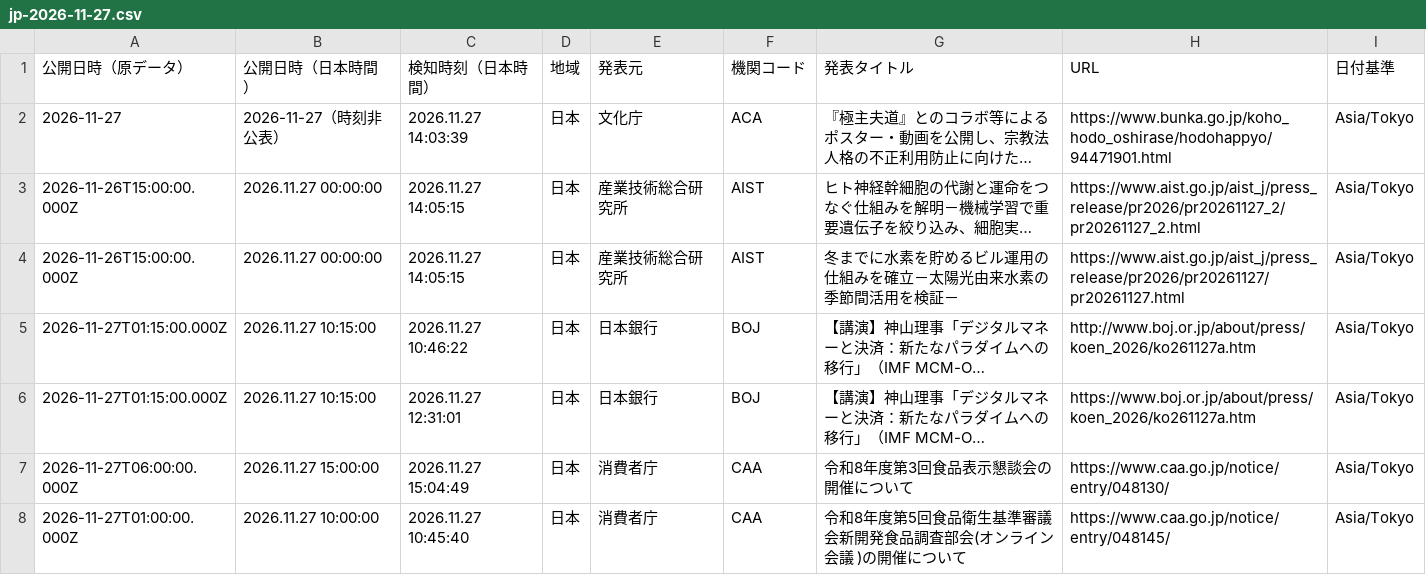
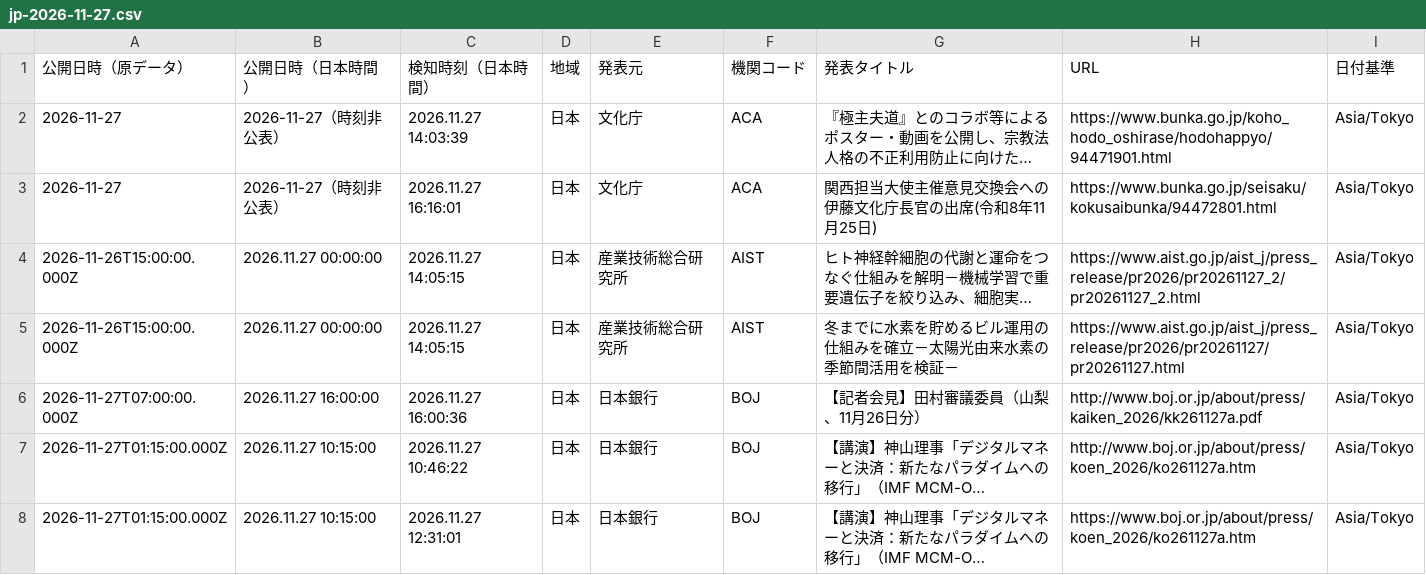
Before and after one commit to NewMill-cmd/kankocho-news-archive, a CSV file: data/jp/jp-2026-11-27.csv, drawn as a sheet; only a part is shown; the shorter side is filled out with more unchanged rows; long unchanged cells end in …; the diff covers the shown part only; the diff names each change by its address in the sheet, - before the commit and + after, or states it on an @@ line.

Commit message:
Archive jp news 2026-11-27

```diff
--- a/data/jp/jp-2026-11-27.csv
+++ b/data/jp/jp-2026-11-27.csv
+row 3: 2026-11-27 | 2026-11-27（時刻非公表） | 2026.11.27 16:16:01 | 日本 | 文化庁 | ACA | 関西担当大使主催意見交換会への伊藤文化庁長官の出席(令和8年11月25日) | https://www.bunka.go.jp/seisaku/kokusaibunka/94472801.html | Asia/Tokyo
+row 6: 2026-11-27T07:00:00.000Z | 2026.11.27 16:00:00 | 2026.11.27 16:00:36 | 日本 | 日本銀行 | BOJ | 【記者会見】田村審議委員（山梨、11月26日分） | http://www.boj.or.jp/about/press/kaiken_2026/kk261127a.pdf | Asia/Tokyo
```
Also changed, not shown: 12 added rows elsewhere in this file.
